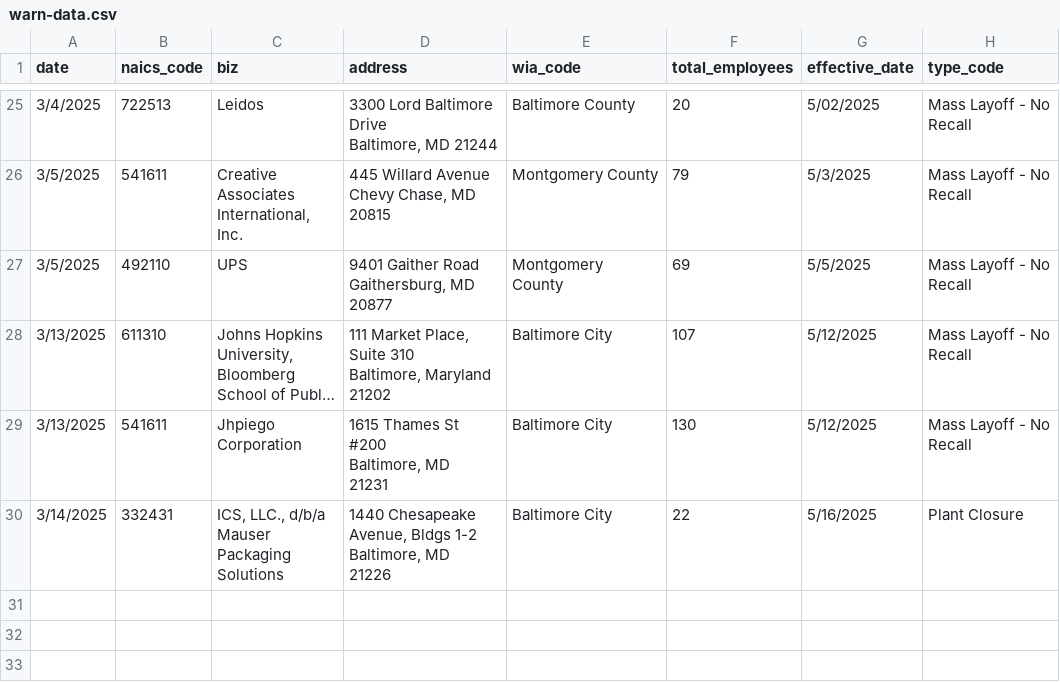
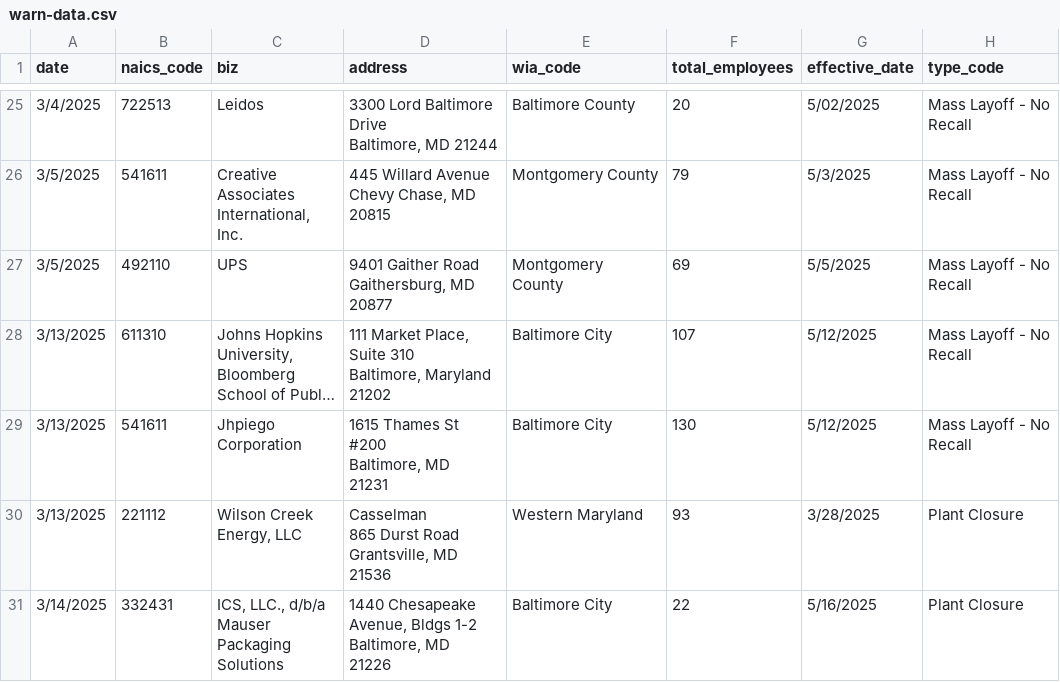
Before and after one commit to aadittambe/first-nicar-github-scraper, a CSV file: warn-data.csv, drawn as a sheet; only a part is shown, gaps mark what is left out; long unchanged cells end in ….

```diff
--- a/warn-data.csv
+++ b/warn-data.csv
@@ -141,2 +141,7 @@ Baltimore, MD
 Recall"
+3/13/2025,221112,"Wilson Creek
+Energy, LLC","Casselman
+865 Durst Road
+Grantsville, MD
+21536",Western Maryland,93,3/28/2025,Plant Closure
 3/14/2025,332431,"ICS, LLC., d/b/a
```
